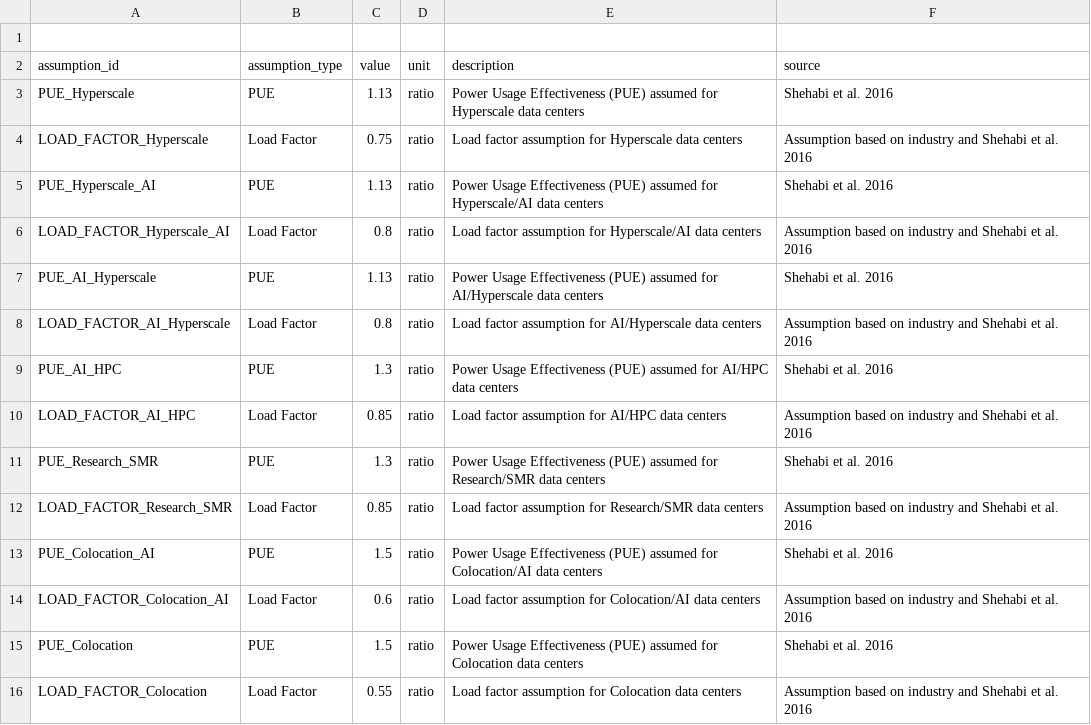
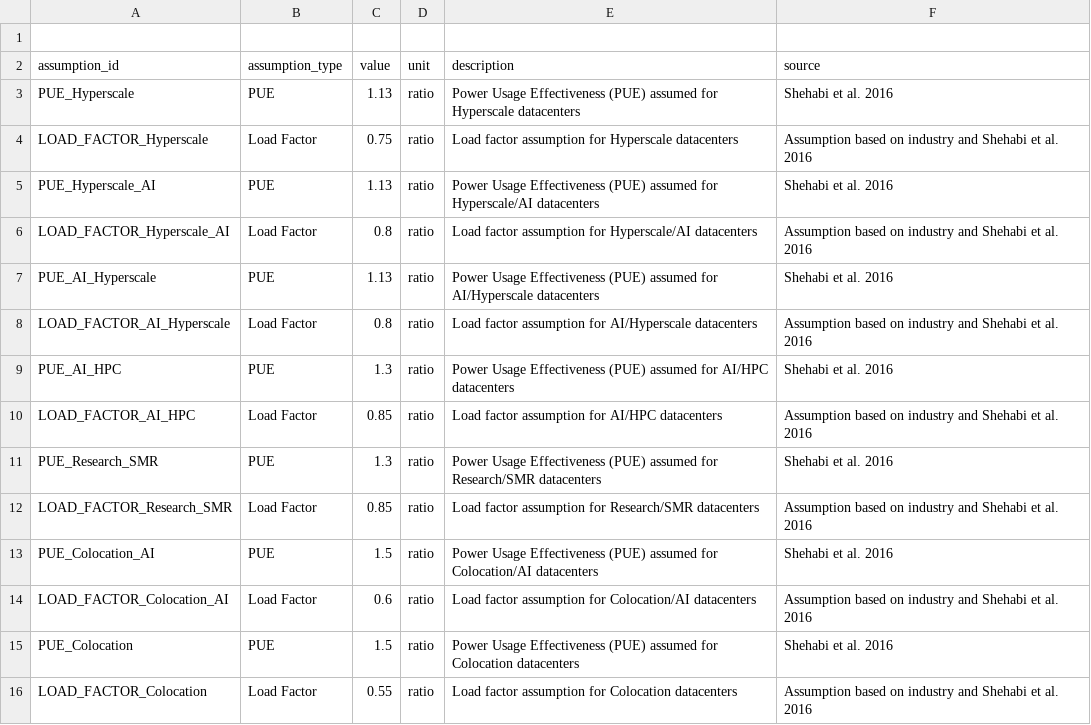
Before and after one commit to dfornis/dfornis.github.io, a CSV file: _data/Datacenters/assumptions.csv, drawn as a sheet.

Commit message:
chore: Standardize datacenter terminology and project references

```diff
--- a/_data/Datacenters/assumptions.csv
+++ b/_data/Datacenters/assumptions.csv
@@ -2,15 +2,15 @@
 assumption_id,assumption_type,value,unit,description,source
-PUE_Hyperscale,PUE,1.13,ratio,Power Usage Effectiveness (PUE) assumed for Hyperscale data centers,Shehabi et al. 2016
-LOAD_FACTOR_Hyperscale,Load Factor,0.75,ratio,Load factor assumption for Hyperscale data centers,Assumption based on industry and Shehabi et al. 2016
-PUE_Hyperscale_AI,PUE,1.13,ratio,Power Usage Effectiveness (PUE) assumed for Hyperscale/AI data centers,Shehabi et al. 2016
-LOAD_FACTOR_Hyperscale_AI,Load Factor,0.8,ratio,Load factor assumption for Hyperscale/AI data centers,Assumption based on industry and Shehabi et al. 2016
-PUE_AI_Hyperscale,PUE,1.13,ratio,Power Usage Effectiveness (PUE) assumed for AI/Hyperscale data centers,Shehabi et al. 2016
-LOAD_FACTOR_AI_Hyperscale,Load Factor,0.8,ratio,Load factor assumption for AI/Hyperscale data centers,Assumption based on industry and Shehabi et al. 2016
-PUE_AI_HPC,PUE,1.3,ratio,Power Usage Effectiveness (PUE) assumed for AI/HPC data centers,Shehabi et al. 2016
-LOAD_FACTOR_AI_HPC,Load Factor,0.85,ratio,Load factor assumption for AI/HPC data centers,Assumption based on industry and Shehabi et al. 2016
-PUE_Research_SMR,PUE,1.3,ratio,Power Usage Effectiveness (PUE) assumed for Research/SMR data centers,Shehabi et al. 2016
-LOAD_FACTOR_Research_SMR,Load Factor,0.85,ratio,Load factor assumption for Research/SMR data centers,Assumption based on industry and Shehabi et al. 2016
-PUE_Colocation_AI,PUE,1.5,ratio,Power Usage Effectiveness (PUE) assumed for Colocation/AI data centers,Shehabi et al. 2016
-LOAD_FACTOR_Colocation_AI,Load Factor,0.6,ratio,Load factor assumption for Colocation/AI data centers,Assumption based on industry and Shehabi et al. 2016
-PUE_Colocation,PUE,1.5,ratio,Power Usage Effectiveness (PUE) assumed for Colocation data centers,Shehabi et al. 2016
-LOAD_FACTOR_Colocation,Load Factor,0.55,ratio,Load factor assumption for Colocation data centers,Assumption based on industry and Shehabi et al. 2016
+PUE_Hyperscale,PUE,1.13,ratio,Power Usage Effectiveness (PUE) assumed for Hyperscale datacenters,Shehabi et al. 2016
+LOAD_FACTOR_Hyperscale,Load Factor,0.75,ratio,Load factor assumption for Hyperscale datacenters,Assumption based on industry and Shehabi et al. 2016
+PUE_Hyperscale_AI,PUE,1.13,ratio,Power Usage Effectiveness (PUE) assumed for Hyperscale/AI datacenters,Shehabi et al. 2016
+LOAD_FACTOR_Hyperscale_AI,Load Factor,0.8,ratio,Load factor assumption for Hyperscale/AI datacenters,Assumption based on industry and Shehabi et al. 2016
+PUE_AI_Hyperscale,PUE,1.13,ratio,Power Usage Effectiveness (PUE) assumed for AI/Hyperscale datacenters,Shehabi et al. 2016
+LOAD_FACTOR_AI_Hyperscale,Load Factor,0.8,ratio,Load factor assumption for AI/Hyperscale datacenters,Assumption based on industry and Shehabi et al. 2016
+PUE_AI_HPC,PUE,1.3,ratio,Power Usage Effectiveness (PUE) assumed for AI/HPC datacenters,Shehabi et al. 2016
+LOAD_FACTOR_AI_HPC,Load Factor,0.85,ratio,Load factor assumption for AI/HPC datacenters,Assumption based on industry and Shehabi et al. 2016
+PUE_Research_SMR,PUE,1.3,ratio,Power Usage Effectiveness (PUE) assumed for Research/SMR datacenters,Shehabi et al. 2016
+LOAD_FACTOR_Research_SMR,Load Factor,0.85,ratio,Load factor assumption for Research/SMR datacenters,Assumption based on industry and Shehabi et al. 2016
+PUE_Colocation_AI,PUE,1.5,ratio,Power Usage Effectiveness (PUE) assumed for Colocation/AI datacenters,Shehabi et al. 2016
+LOAD_FACTOR_Colocation_AI,Load Factor,0.6,ratio,Load factor assumption for Colocation/AI datacenters,Assumption based on industry and Shehabi et al. 2016
+PUE_Colocation,PUE,1.5,ratio,Power Usage Effectiveness (PUE) assumed for Colocation datacenters,Shehabi et al. 2016
+LOAD_FACTOR_Colocation,Load Factor,0.55,ratio,Load factor assumption for Colocation datacenters,Assumption based on industry and Shehabi et al. 2016
```
Also changed, not shown: _data/Datacenters/projects.csv, 17 other files.
